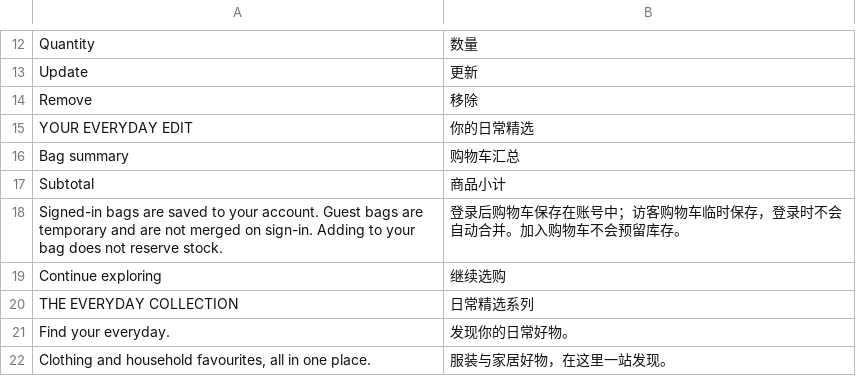
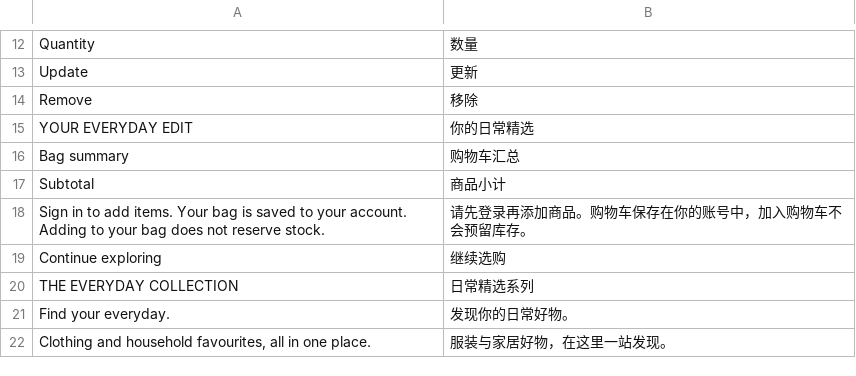
Before and after one commit to lemanty/Team-Odyssey, a TSV file: src/main/resources/store-zh.tsv, drawn as a sheet; only a part is shown, gaps mark what is left out; removed rows and columns are numbered as before the commit, all else as after; the diff names each change by its address in the sheet, - before the commit and + after, or states it on an @@ line.

```diff
--- a/src/main/resources/store-zh.tsv
+++ b/src/main/resources/store-zh.tsv
-row 18: Signed-in bags are saved to your account. Guest bags are temporary and are not merged on sign-in. Adding to your bag does not reserve stock. | 登录后购物车保存在账号中；访客购物车临时保存，登录时不会自动合并。加入购物车不会预留库存。
+row 18: Sign in to add items. Your bag is saved to your account. Adding to your bag does not reserve stock. | 请先登录再添加商品。购物车保存在你的账号中，加入购物车不会预留库存。
```
Also changed, not shown: 10 other files.
